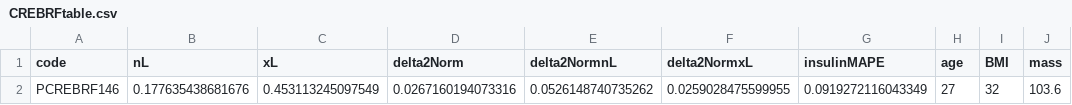
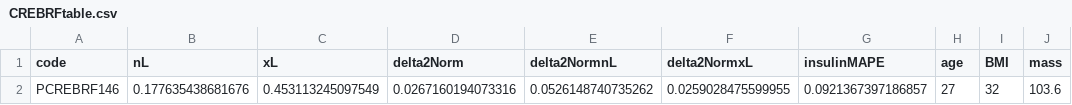
Before and after one commit to alexmchughnz/Insulin-Modelling, a CSV file: Results/CREBRFtable.csv, drawn as a sheet; only a part is shown; the diff names each change by its address in the sheet, - before the commit and + after, or states it on an @@ line.

```diff
--- a/Results/CREBRFtable.csv
+++ b/Results/CREBRFtable.csv
-G2 (insulinMAPE): 0.0919272116043349
+G2 (insulinMAPE): 0.0921367397186857
```
Also changed, not shown: 3 other files.
